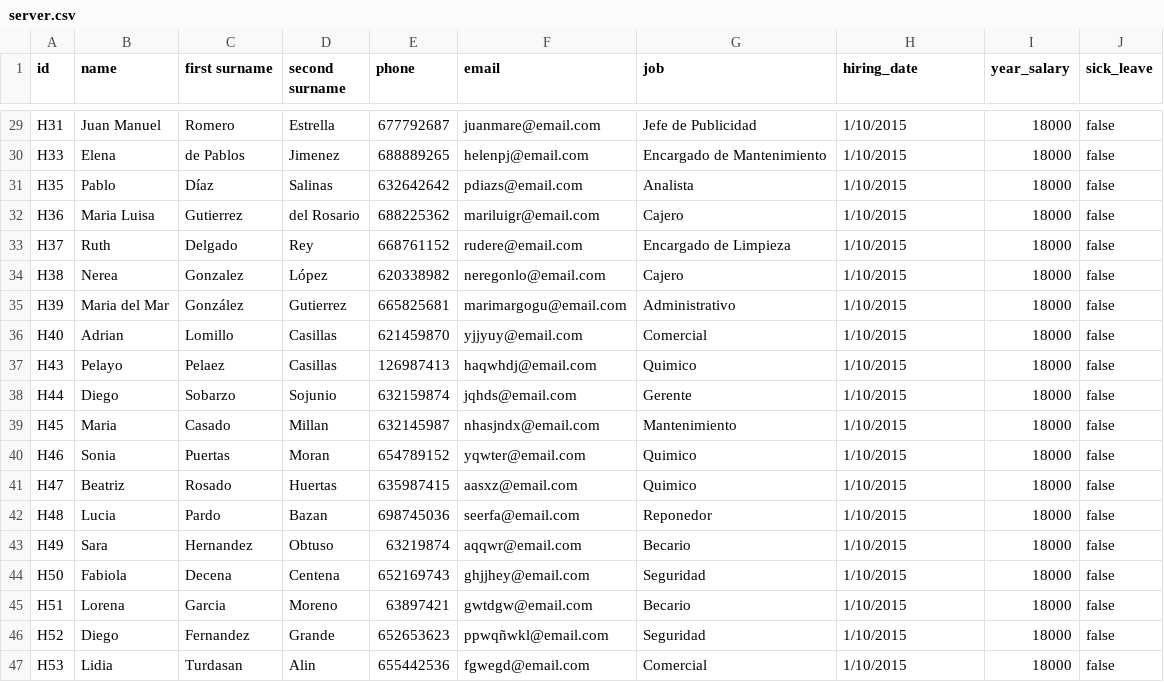
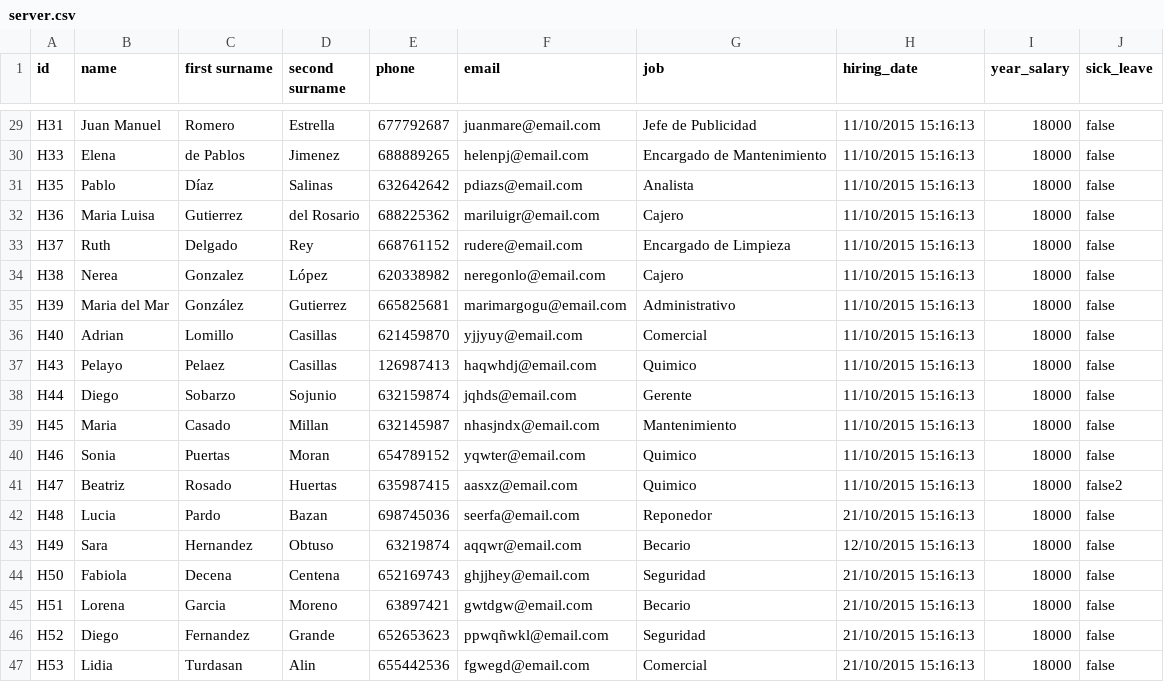
Before and after one commit to pablodiazsanz/csvRepsol, a CSV file: csv/server.csv, drawn as a sheet; only a part is shown, gaps mark what is left out; the diff covers the shown part only; the diff names each change by its address in the sheet, - before the commit and + after, or states it on an @@ line.

```diff
--- a/csv/server.csv
+++ b/csv/server.csv
-H29:H41 (hiring_date): 1/10/2015
+H29:H41 (hiring_date): 11/10/2015 15:16:13
-J41 (sick_leave): false
+J41 (sick_leave): false2
-H42 (hiring_date): 1/10/2015
+H42 (hiring_date): 21/10/2015 15:16:13
-H43 (hiring_date): 1/10/2015
+H43 (hiring_date): 12/10/2015 15:16:13
-H44:H47 (hiring_date): 1/10/2015
+H44:H47 (hiring_date): 21/10/2015 15:16:13
```
Also changed, not shown: 28 edited cells elsewhere in this file, csv/client.csv.
